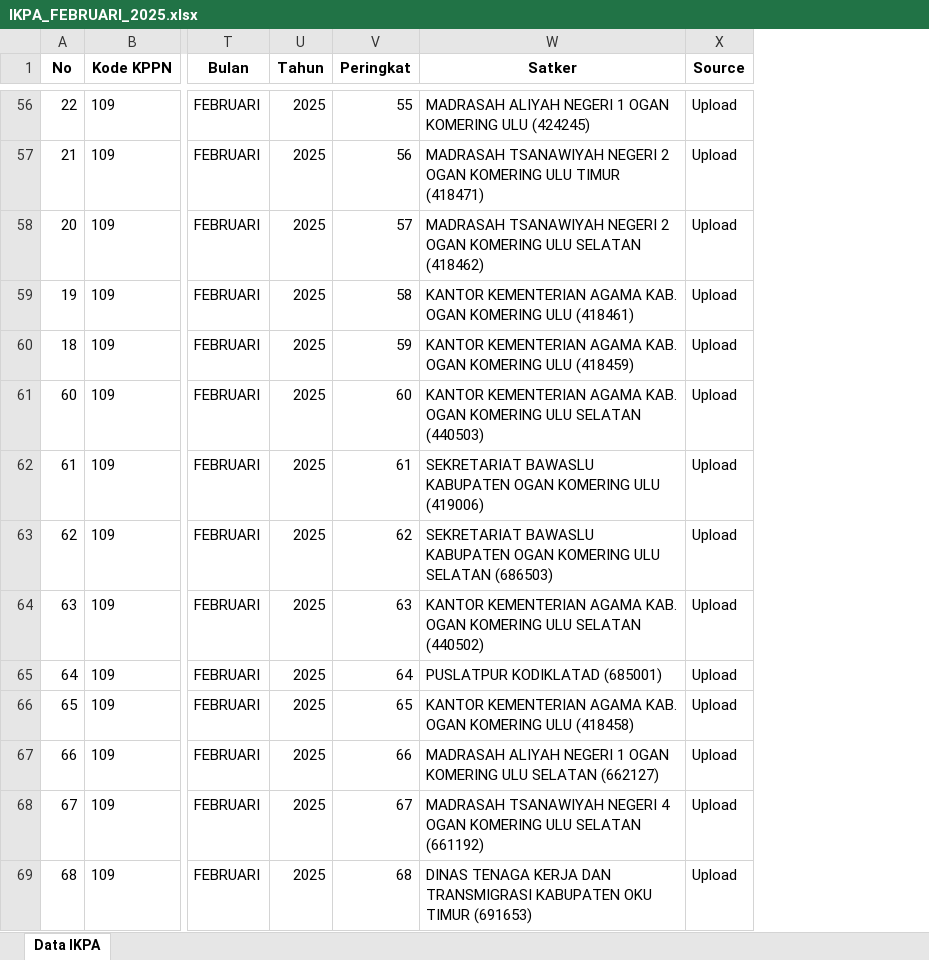
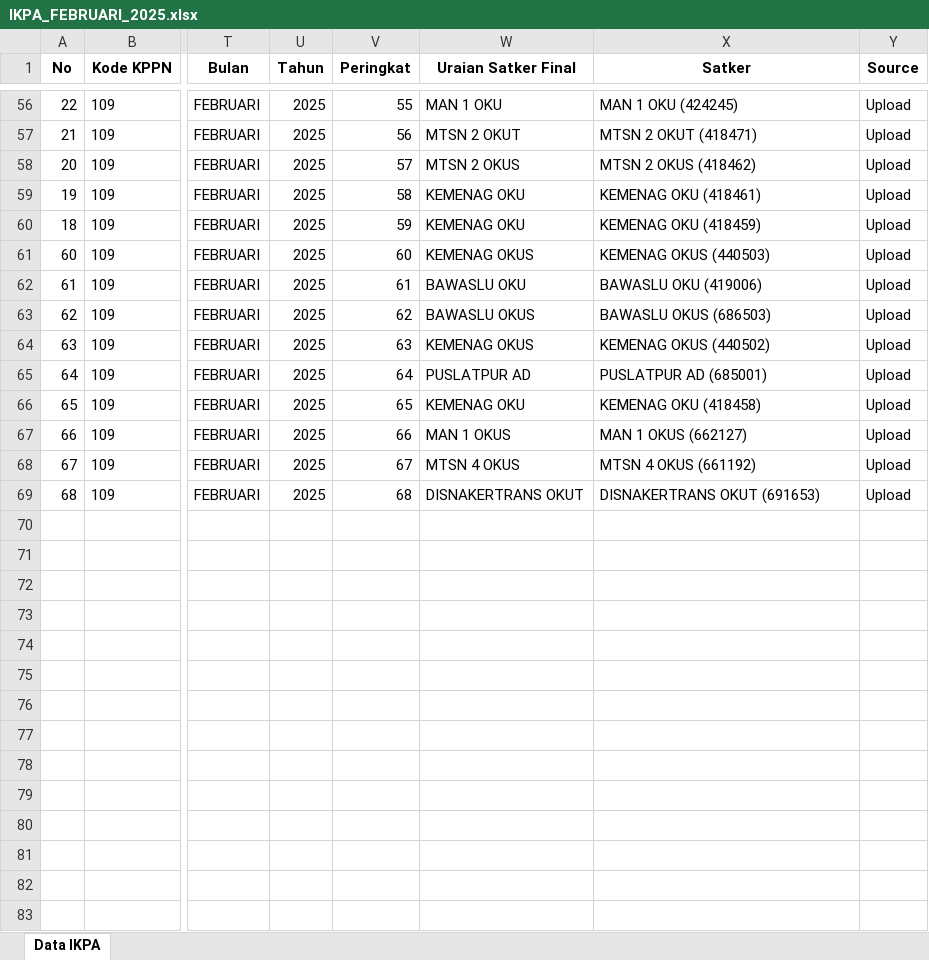
Before and after one commit to ameernoor/KinerjaKeuanganSatkerBaturaja, an Excel workbook: data/IKPA_FEBRUARI_2025.xlsx, sheet Data IKPA, drawn as a sheet; only a part is shown, gaps mark what is left out; values as stored, in another font and other column widths than the file's, no borders; addresses are those after the commit; the diff covers the shown part only; the diff names each change by its address in the sheet, - before the commit and + after, or states it on an @@ line.

Commit message:
Update IKPA_FEBRUARI_2025.xlsx

```diff
--- a/data/IKPA_FEBRUARI_2025.xlsx (sheet Data IKPA)
+++ b/data/IKPA_FEBRUARI_2025.xlsx (sheet Data IKPA)
+column W (Uraian Satker Final), rows 56-69: MAN 1 OKU | MTSN 2 OKUT | MTSN 2 OKUS | KEMENAG OKU | KEMENAG OKU | KEMENAG OKUS | BAWASLU OKU | BAWASLU OKUS | KEMENAG OKUS | PUSLATPUR AD | KEMENAG OKU | MAN 1 OKUS | MTSN 4 OKUS | DISNAKERTRANS OKUT
-X56 (Satker): MADRASAH ALIYAH NEGERI 1 OGAN KOMERING ULU (424245)
+X56 (Satker): MAN 1 OKU (424245)
-X57 (Satker): MADRASAH TSANAWIYAH NEGERI 2 OGAN KOMERING ULU TIMUR (418471)
+X57 (Satker): MTSN 2 OKUT (418471)
-X58 (Satker): MADRASAH TSANAWIYAH NEGERI 2 OGAN KOMERING ULU SELATAN (418462)
+X58 (Satker): MTSN 2 OKUS (418462)
-X59 (Satker): KANTOR KEMENTERIAN AGAMA KAB. OGAN KOMERING ULU (418461)
+X59 (Satker): KEMENAG OKU (418461)
-X60 (Satker): KANTOR KEMENTERIAN AGAMA KAB. OGAN KOMERING ULU (418459)
+X60 (Satker): KEMENAG OKU (418459)
-X61 (Satker): KANTOR KEMENTERIAN AGAMA KAB. OGAN KOMERING ULU SELATAN (440503)
+X61 (Satker): KEMENAG OKUS (440503)
-X62 (Satker): SEKRETARIAT BAWASLU KABUPATEN OGAN KOMERING ULU (419006)
+X62 (Satker): BAWASLU OKU (419006)
-X63 (Satker): SEKRETARIAT BAWASLU KABUPATEN OGAN KOMERING ULU SELATAN (686503)
+X63 (Satker): BAWASLU OKUS (686503)
-X64 (Satker): KANTOR KEMENTERIAN AGAMA KAB. OGAN KOMERING ULU SELATAN (440502)
+X64 (Satker): KEMENAG OKUS (440502)
-X65 (Satker): PUSLATPUR KODIKLATAD (685001)
+X65 (Satker): PUSLATPUR AD (685001)
-X66 (Satker): KANTOR KEMENTERIAN AGAMA KAB. OGAN KOMERING ULU (418458)
+X66 (Satker): KEMENAG OKU (418458)
-X67 (Satker): MADRASAH ALIYAH NEGERI 1 OGAN KOMERING ULU SELATAN (662127)
+X67 (Satker): MAN 1 OKUS (662127)
-X68 (Satker): MADRASAH TSANAWIYAH NEGERI 4 OGAN KOMERING ULU SELATAN (661192)
+X68 (Satker): MTSN 4 OKUS (661192)
-X69 (Satker): DINAS TENAGA KERJA DAN TRANSMIGRASI KABUPATEN OKU TIMUR (691653)
+X69 (Satker): DISNAKERTRANS OKUT (691653)
```
Also changed, not shown: 59 edited cells elsewhere in this sheet.
